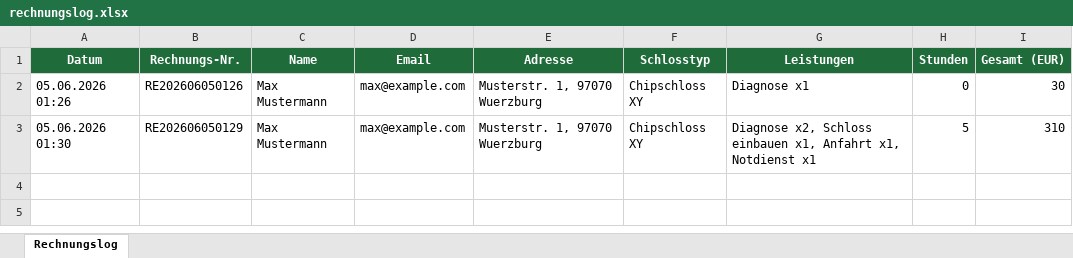
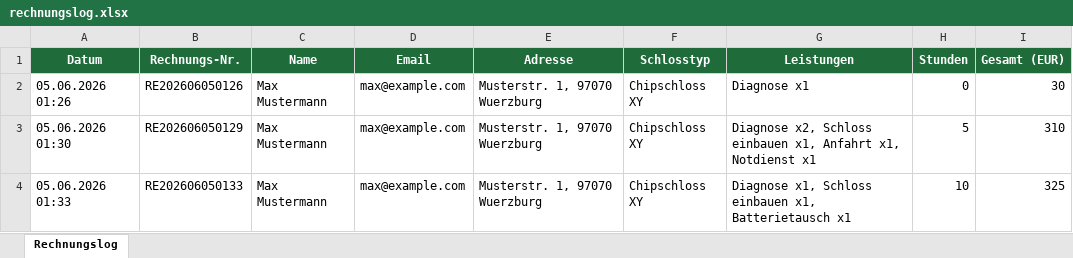
Before and after one commit to Createaction111/schlossbot, an Excel workbook: rechnungslog.xlsx, sheet Rechnungslog, drawn as a sheet; values as stored, in another font and other column widths than the file's, no borders; the diff names each change by its address in the sheet, - before the commit and + after, or states it on an @@ line.

Commit message:
Rechnung RE202606050133 fuer Max Mustermann

```diff
--- a/rechnungslog.xlsx (sheet Rechnungslog)
+++ b/rechnungslog.xlsx (sheet Rechnungslog)
+row 4: 05.06.2026 01:33 | RE202606050133 | Max Mustermann | max@example.com | Musterstr. 1, 97070 Wuerzburg | Chipschloss XY | Diagnose x1, Schloss einbauen x1, Batterietausch x1 | 10 | 325
```
